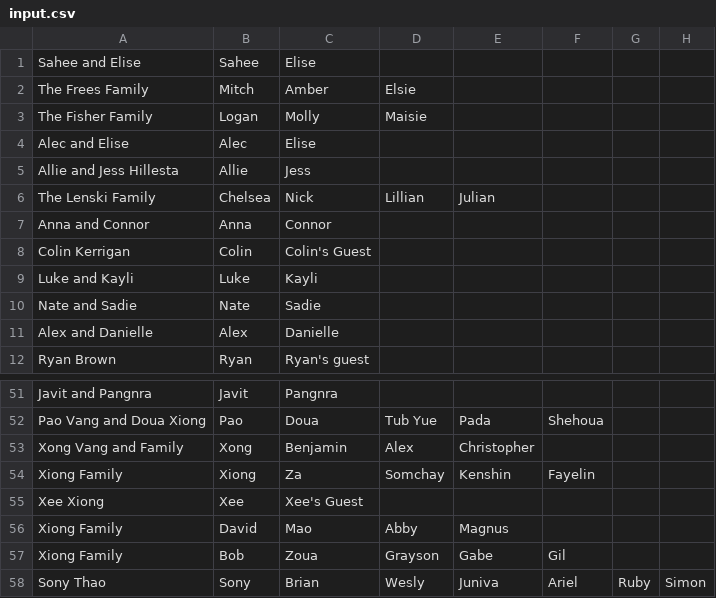
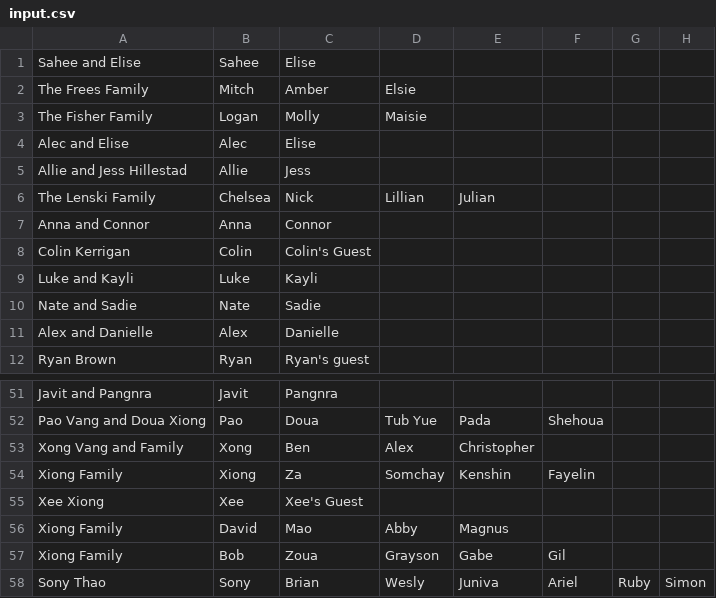
Before and after one commit to sahlise/saheeandelise, a CSV file: saheeandelise/utility/input.csv, drawn as a sheet; only a part is shown, gaps mark what is left out.

```diff
--- a/saheeandelise/utility/input.csv
+++ b/saheeandelise/utility/input.csv
@@ -4,3 +4,3 @@ The Fisher Family,Logan,Molly,Maisie,,,,
 Alec and Elise,Alec,Elise,,,,,
-Allie and Jess Hillesta,Allie,Jess,,,,,
+Allie and Jess Hillestad,Allie,Jess,,,,,
 The Lenski Family,Chelsea,Nick,Lillian,Julian,,,
@@ -52,3 +52,3 @@ Javit and Pangnra,Javit,Pangnra,,,,,
 Pao Vang and Doua Xiong,Pao,Doua,Tub Yue,Pada,Shehoua,,
-Xong Vang and Family ,Xong,Benjamin,Alex,Christopher,,,
+Xong Vang and Family ,Xong,Ben,Alex,Christopher,,,
 Xiong Family,Xiong,Za,Somchay,Kenshin,Fayelin,,
```
Also changed, not shown: 5 other files.
